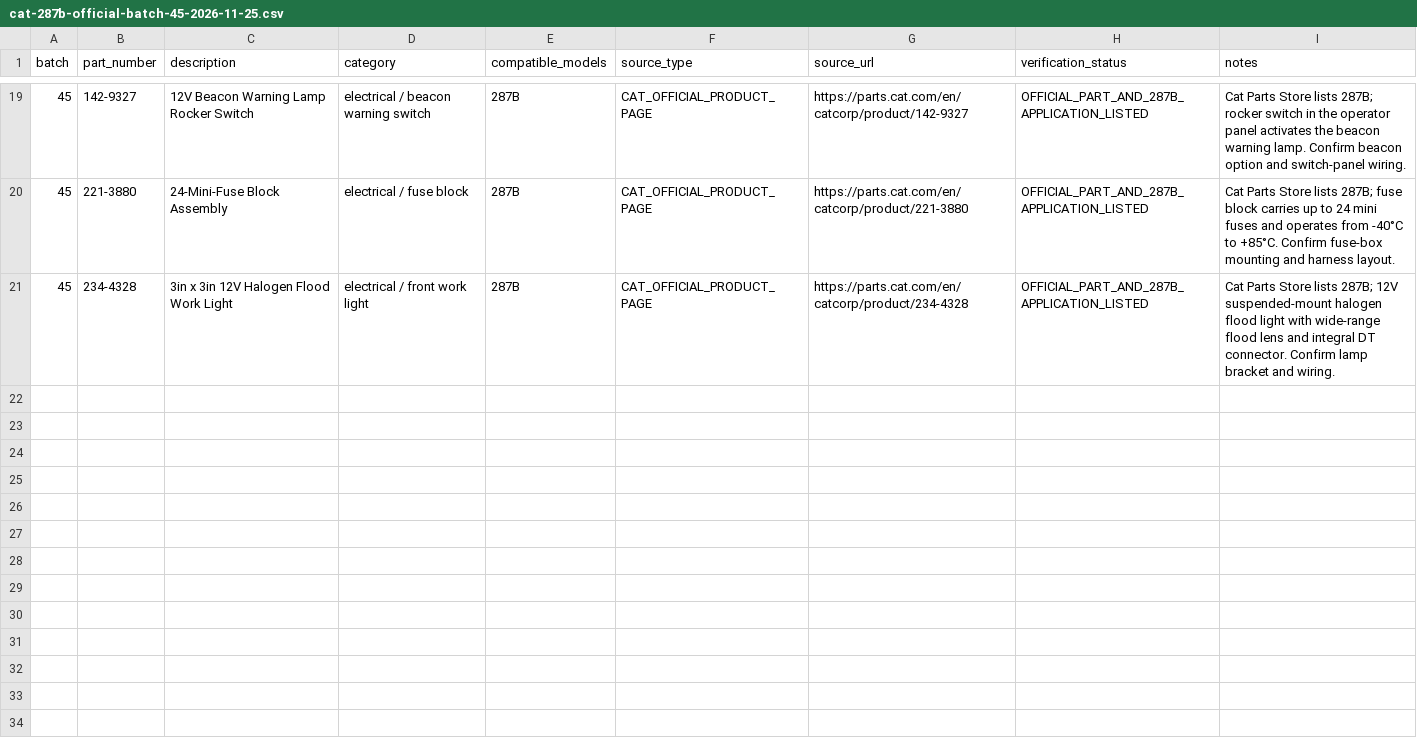
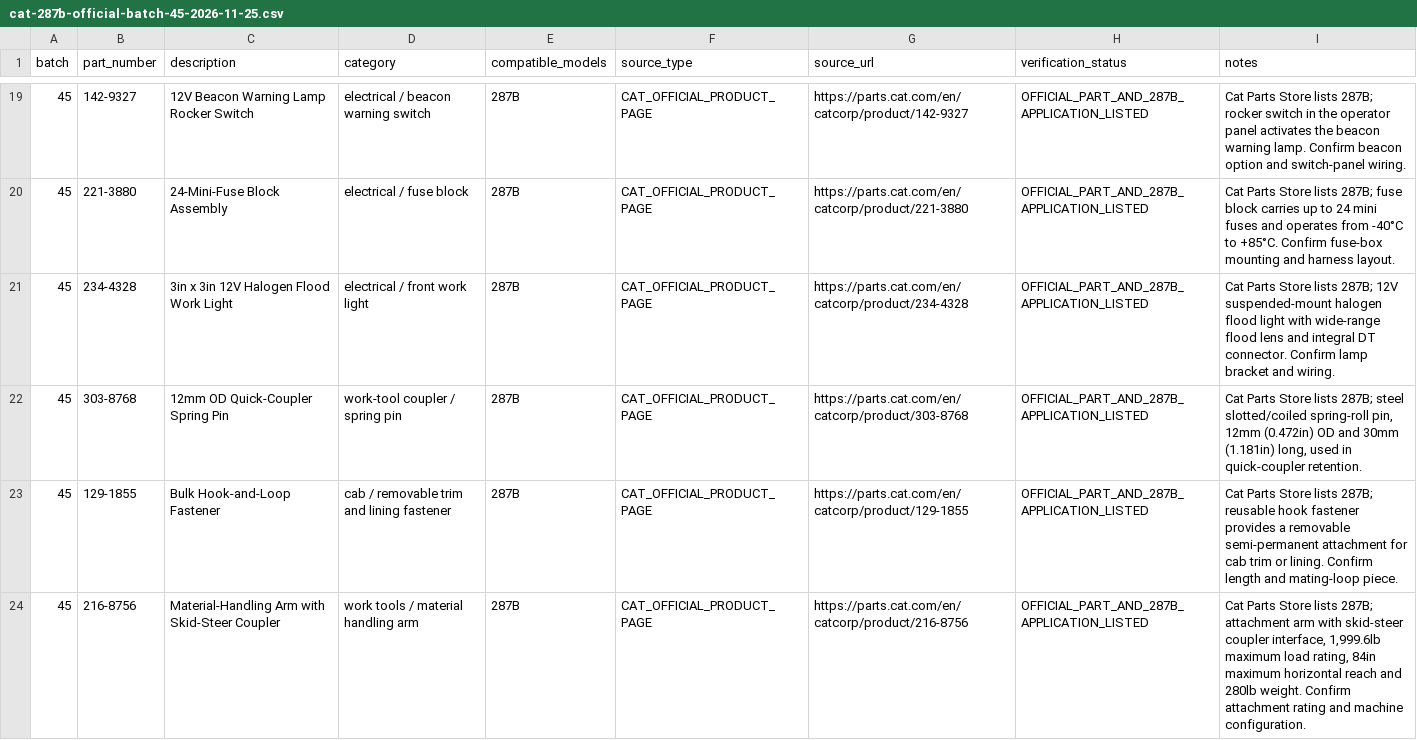
Before and after one commit to saeed860/Amoot-Machine, a CSV file: data/cat-287b-official-batch-45-2026-11-25.csv, drawn as a sheet; only a part is shown, gaps mark what is left out; the diff names each change by its address in the sheet, - before the commit and + after, or states it on an @@ line.

Commit message:
catalog: add three Cat 287B coupler, fastener and material-handling attachment parts to batch 45

```diff
--- a/data/cat-287b-official-batch-45-2026-11-25.csv
+++ b/data/cat-287b-official-batch-45-2026-11-25.csv
+row 22: 45 | 303-8768 | 12mm OD Quick-Coupler Spring Pin | work-tool coupler / spring pin | 287B | CAT_OFFICIAL_PRODUCT_PAGE | https://parts.cat.com/en/catcorp/product/303-8768 | OFFICIAL_PART_AND_287B_APPLICATION_LISTED | Cat Parts Store lists 287B; steel slotted/coiled spring-roll pin, 12mm (0.472in) OD and 30mm (1.181in) long, used in quick-coupler retention.
+row 23: 45 | 129-1855 | Bulk Hook-and-Loop Fastener | cab / removable trim and lining fastener | 287B | CAT_OFFICIAL_PRODUCT_PAGE | https://parts.cat.com/en/catcorp/product/129-1855 | OFFICIAL_PART_AND_287B_APPLICATION_LISTED | Cat Parts Store lists 287B; reusable hook fastener provides a removable semi-permanent attachment for cab trim or lining. Confirm length and mating-loop piece.
+row 24: 45 | 216-8756 | Material-Handling Arm with Skid-Steer Coupler | work tools / material handling arm | 287B | CAT_OFFICIAL_PRODUCT_PAGE | https://parts.cat.com/en/catcorp/product/216-8756 | OFFICIAL_PART_AND_287B_APPLICATION_LISTED | Cat Parts Store lists 287B; attachment arm with skid-steer coupler interface, 1,999.6lb maximum load rating, 84in maximum horizontal reach and 280lb weight. Confirm attachment rating and machine configuration.
```
